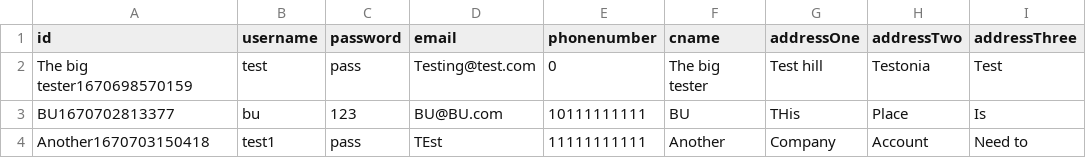
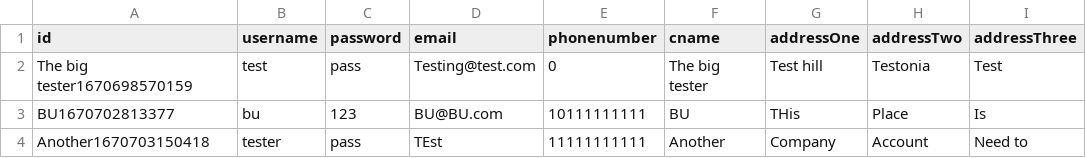
Before and after one commit to Owen-SS/Software-Engineering-Assignment, a CSV file: data/company/company-account.csv, drawn as a sheet; only a part is shown; the diff names each change by its address in the sheet, - before the commit and + after, or states it on an @@ line.

```diff
--- a/data/company/company-account.csv
+++ b/data/company/company-account.csv
-B4 (username): test1
+B4 (username): tester
```
Also changed, not shown: data/student/student-account.csv.
